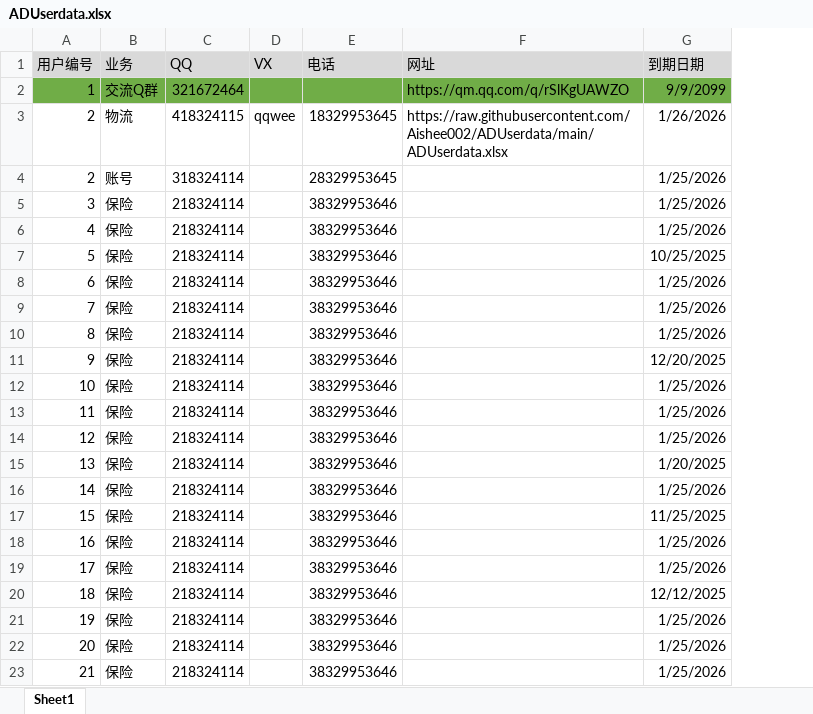
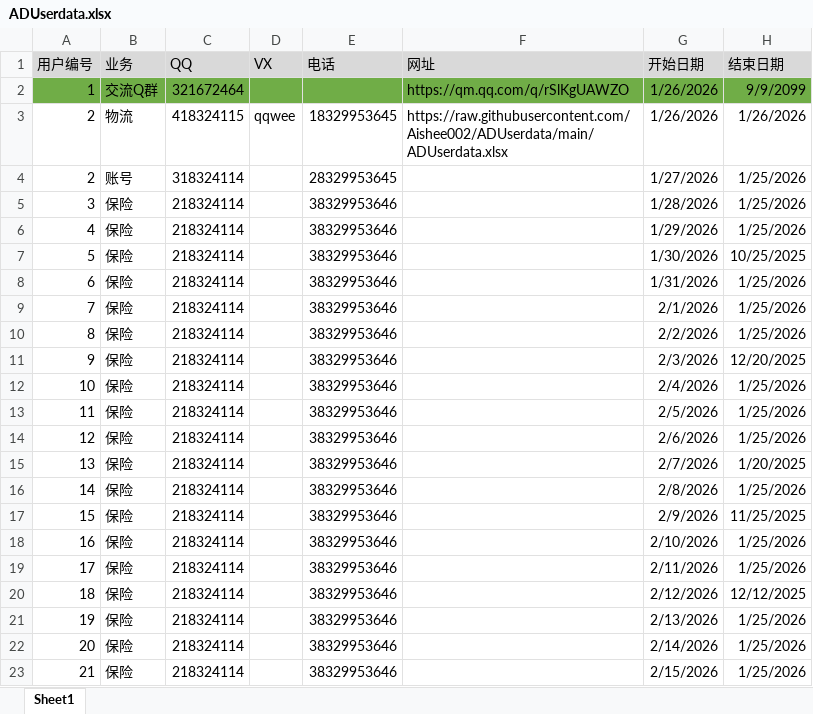
Before and after one commit to Aishee001/ADUserdata, an Excel workbook: ADUserdata.xlsx, sheet Sheet1, drawn as a sheet; values as stored, in another font and other column widths than the file's, no borders; addresses are those after the commit; the diff names each change by its address in the sheet, - before the commit and + after, or states it on an @@ line.

Commit message:
Add files via upload

```diff
--- a/ADUserdata.xlsx (sheet Sheet1)
+++ b/ADUserdata.xlsx (sheet Sheet1)
+column G (开始日期), rows 2-23: 1/26/2026 | 1/26/2026 | 1/27/2026 | 1/28/2026 | 1/29/2026 | 1/30/2026 | 1/31/2026 | 2/1/2026 | 2/2/2026 | 2/3/2026 | 2/4/2026 | 2/5/2026 | 2/6/2026 | 2/7/2026 | 2/8/2026 | 2/9/2026 | 2/10/2026 | 2/11/2026 | 2/12/2026 | 2/13/2026 | 2/14/2026 | 2/15/2026
-H1: 到期日期
+H1: 结束日期
```
